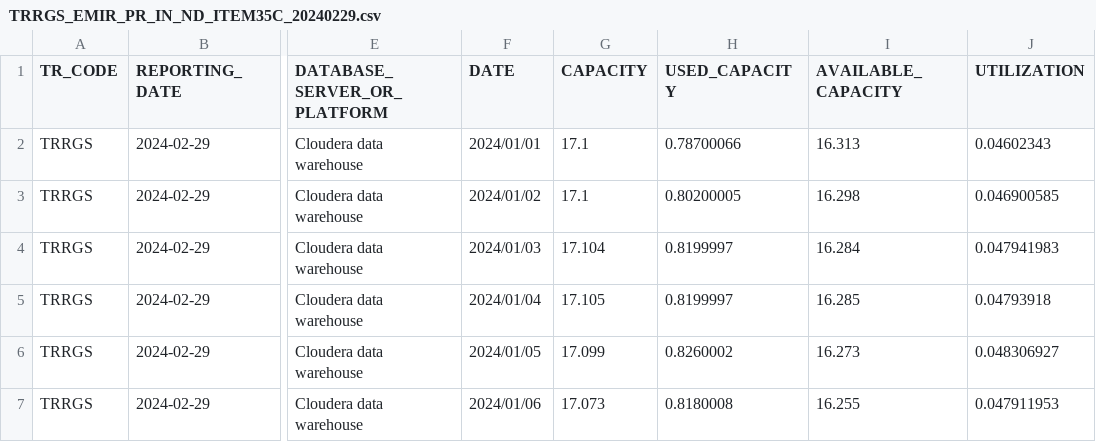
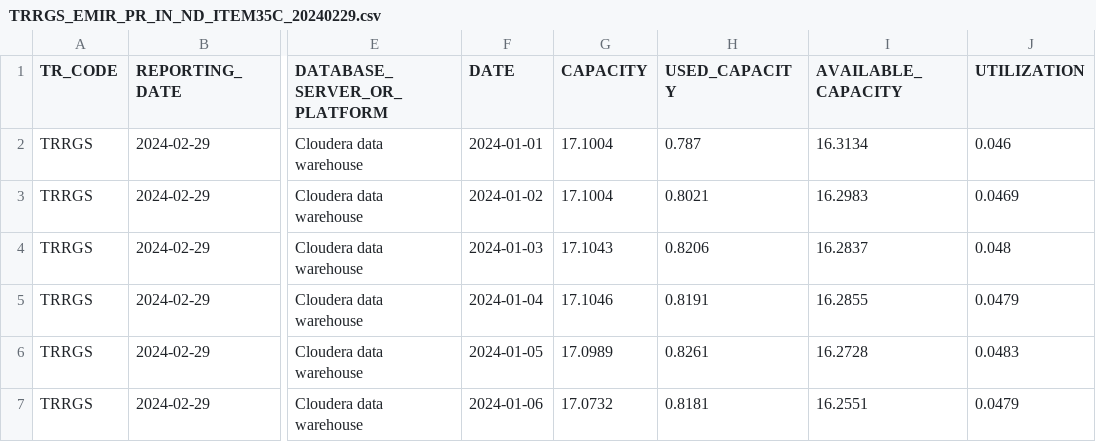
Before and after one commit to juanfranciscofernandezherreros/rft-observability-item35-uk, a CSV file: source/work-repository-observability/upload/TRRGS_EMIR_PR_IN_ND_ITEM35C_20240229.csv, drawn as a sheet; only a part is shown, gaps mark what is left out; the diff covers the shown part only; the diff names each change by its address in the sheet, - before the commit and + after, or states it on an @@ line.

```diff
--- a/source/work-repository-observability/upload/TRRGS_EMIR_PR_IN_ND_ITEM35C_20240229.csv
+++ b/source/work-repository-observability/upload/TRRGS_EMIR_PR_IN_ND_ITEM35C_20240229.csv
-F2 (DATE): 2024/01/01
+F2 (DATE): 2024-01-01
-G2:G3 (CAPACITY): 17.1
+G2:G3 (CAPACITY): 17.1004
-H2 (USED_CAPACITY): 0.78700066
+H2 (USED_CAPACITY): 0.787
-I2 (AVAILABLE_CAPACITY): 16.313
+I2 (AVAILABLE_CAPACITY): 16.3134
-J2 (UTILIZATION): 0.04602343
+J2 (UTILIZATION): 0.046
-F3 (DATE): 2024/01/02
+F3 (DATE): 2024-01-02
-H3 (USED_CAPACITY): 0.80200005
+H3 (USED_CAPACITY): 0.8021
-I3 (AVAILABLE_CAPACITY): 16.298
+I3 (AVAILABLE_CAPACITY): 16.2983
-J3 (UTILIZATION): 0.046900585
+J3 (UTILIZATION): 0.0469
-F4 (DATE): 2024/01/03
+F4 (DATE): 2024-01-03
-G4 (CAPACITY): 17.104
+G4 (CAPACITY): 17.1043
-H4 (USED_CAPACITY): 0.8199997
+H4 (USED_CAPACITY): 0.8206
-I4 (AVAILABLE_CAPACITY): 16.284
+I4 (AVAILABLE_CAPACITY): 16.2837
-J4 (UTILIZATION): 0.047941983
+J4 (UTILIZATION): 0.048
-F5 (DATE): 2024/01/04
+F5 (DATE): 2024-01-04
-G5 (CAPACITY): 17.105
+G5 (CAPACITY): 17.1046
-H5 (USED_CAPACITY): 0.8199997
+H5 (USED_CAPACITY): 0.8191
-I5 (AVAILABLE_CAPACITY): 16.285
+I5 (AVAILABLE_CAPACITY): 16.2855
-J5 (UTILIZATION): 0.04793918
+J5 (UTILIZATION): 0.0479
-F6 (DATE): 2024/01/05
+F6 (DATE): 2024-01-05
-G6 (CAPACITY): 17.099
+G6 (CAPACITY): 17.0989
-H6 (USED_CAPACITY): 0.8260002
+H6 (USED_CAPACITY): 0.8261
-I6 (AVAILABLE_CAPACITY): 16.273
+I6 (AVAILABLE_CAPACITY): 16.2728
-J6 (UTILIZATION): 0.048306927
+J6 (UTILIZATION): 0.0483
-F7 (DATE): 2024/01/06
+F7 (DATE): 2024-01-06
-G7 (CAPACITY): 17.073
+G7 (CAPACITY): 17.0732
-H7 (USED_CAPACITY): 0.8180008
+H7 (USED_CAPACITY): 0.8181
-I7 (AVAILABLE_CAPACITY): 16.255
+I7 (AVAILABLE_CAPACITY): 16.2551
-J7 (UTILIZATION): 0.047911953
+J7 (UTILIZATION): 0.0479
```
Also changed, not shown: 128 edited cells elsewhere in this file, source/work-repository-observability/upload/TRRGS_EMIR_PR_IN_ND_ITEM35A_20240229.csv, source/work-repository-observability/upload/TRRGS_EMIR_PR_IN_ND_ITEM35D_20240129.csv, 17 other files.
